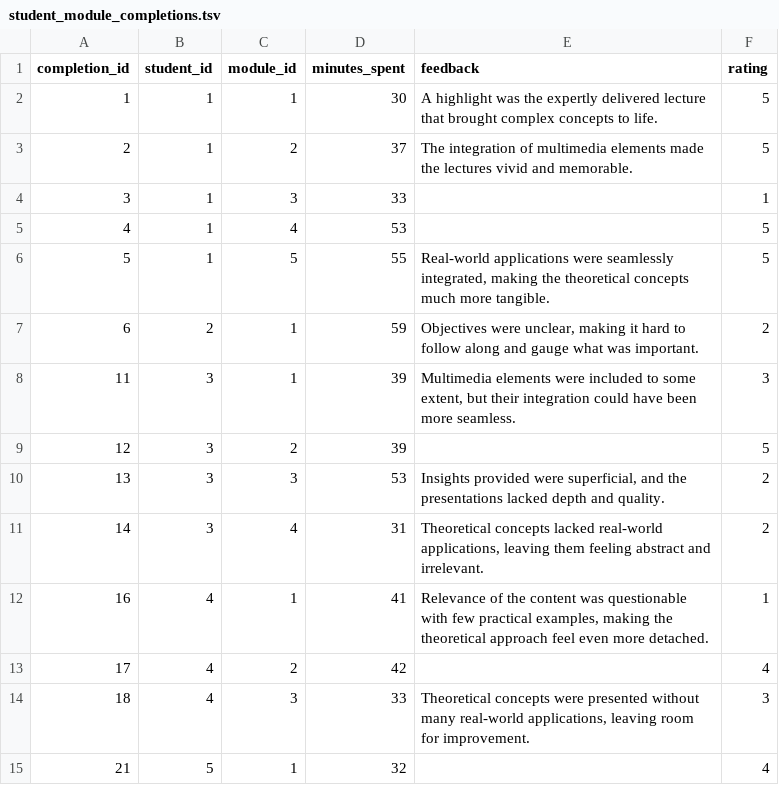
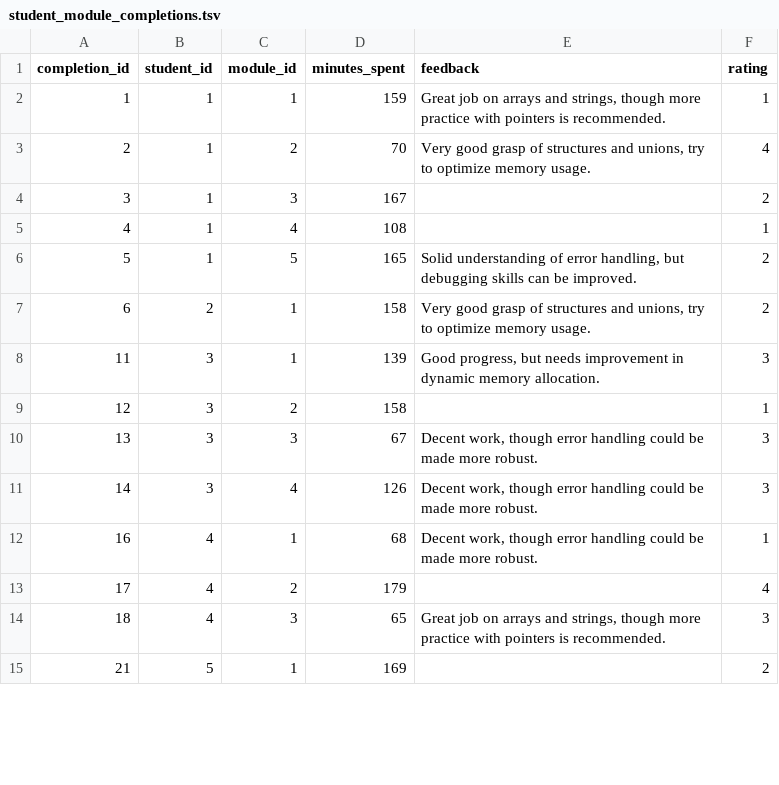
Before and after one commit to rohit-mapakshi97/eduQuery, a TSV file: data/CS49C_F24_1/student_module_completions.tsv, drawn as a sheet; only a part is shown; the diff covers the shown part only.

```diff
--- a/data/CS49C_F24_1/student_module_completions.tsv
+++ b/data/CS49C_F24_1/student_module_completions.tsv
@@ -1,15 +1,15 @@
 completion_id	student_id	module_id	minutes_spent	feedback	rating
-1	1	1	30	A highlight was the expertly delivered lecture that brought complex concepts to life.	5
-2	1	2	37	The integration of multimedia elements made the lectures vivid and memorable.	5
-3	1	3	33		1
-4	1	4	53		5
-5	1	5	55	Real-world applications were seamlessly integrated, making the theoretical concepts much more tangible.	5
-6	2	1	59	Objectives were unclear, making it hard to follow along and gauge what was important.	2
-11	3	1	39	Multimedia elements were included to some extent, but their integration could have been more seamless.	3
-12	3	2	39		5
-13	3	3	53	Insights provided were superficial, and the presentations lacked depth and quality.	2
-14	3	4	31	Theoretical concepts lacked real-world applications, leaving them feeling abstract and irrelevant.	2
-16	4	1	41	Relevance of the content was questionable with few practical examples, making the theoretical approach feel even more detached.	1
-17	4	2	42		4
-18	4	3	33	Theoretical concepts were presented without many real-world applications, leaving room for improvement.	3
-21	5	1	32		4
+1	1	1	159	Great job on arrays and strings, though more practice with pointers is recommended.	1
+2	1	2	70	Very good grasp of structures and unions, try to optimize memory usage.	4
+3	1	3	167		2
+4	1	4	108		1
+5	1	5	165	Solid understanding of error handling, but debugging skills can be improved.	2
+6	2	1	158	Very good grasp of structures and unions, try to optimize memory usage.	2
+11	3	1	139	Good progress, but needs improvement in dynamic memory allocation.	3
+12	3	2	158		1
+13	3	3	67	Decent work, though error handling could be made more robust.	3
+14	3	4	126	Decent work, though error handling could be made more robust.	3
+16	4	1	68	Decent work, though error handling could be made more robust.	1
+17	4	2	179		4
+18	4	3	65	Great job on arrays and strings, though more practice with pointers is recommended.	3
+21	5	1	169		2
```
Also changed, not shown: 146 edited cells elsewhere in this file, data/CS49C_F24_1/student_assessment_completions.csv, data/CS49C_F24_1/students.csv, 2 other files.
